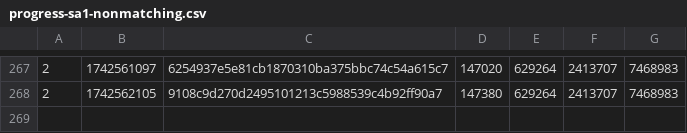
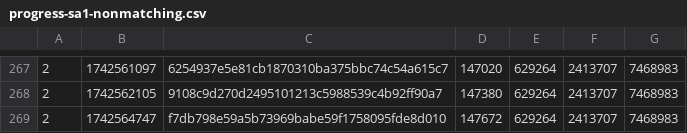
Before and after one commit to SAT-R/sa1, a CSV file: reports/progress-sa1-nonmatching.csv, drawn as a sheet; only a part is shown, gaps mark what is left out; the diff names each change by its address in the sheet, - before the commit and + after, or states it on an @@ line.

```diff
--- a/reports/progress-sa1-nonmatching.csv
+++ b/reports/progress-sa1-nonmatching.csv
+row 269: 2 | 1742564747 | f7db798e59a5b73969babe59f1758095fde8d010 | 147672 | 629264 | 2413707 | 7468983
```
Also changed, not shown: reports/progress-sa1-matching.csv, 2 other files.
